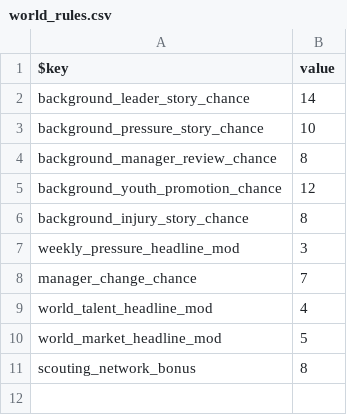
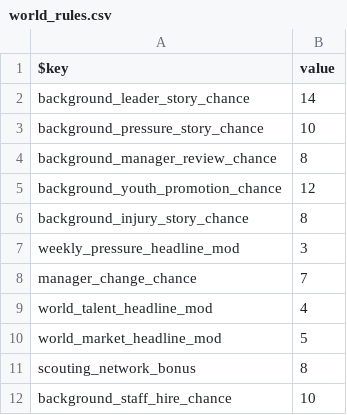
Before and after one commit to elmetaleroxdcontacto/Juego, a CSV file: data/configs/world_rules.csv, drawn as a sheet; the diff names each change by its address in the sheet, - before the commit and + after, or states it on an @@ line.

```diff
--- a/data/configs/world_rules.csv
+++ b/data/configs/world_rules.csv
+row 12: background_staff_hire_chance | 10
```
Also changed, not shown: 24 other files.
